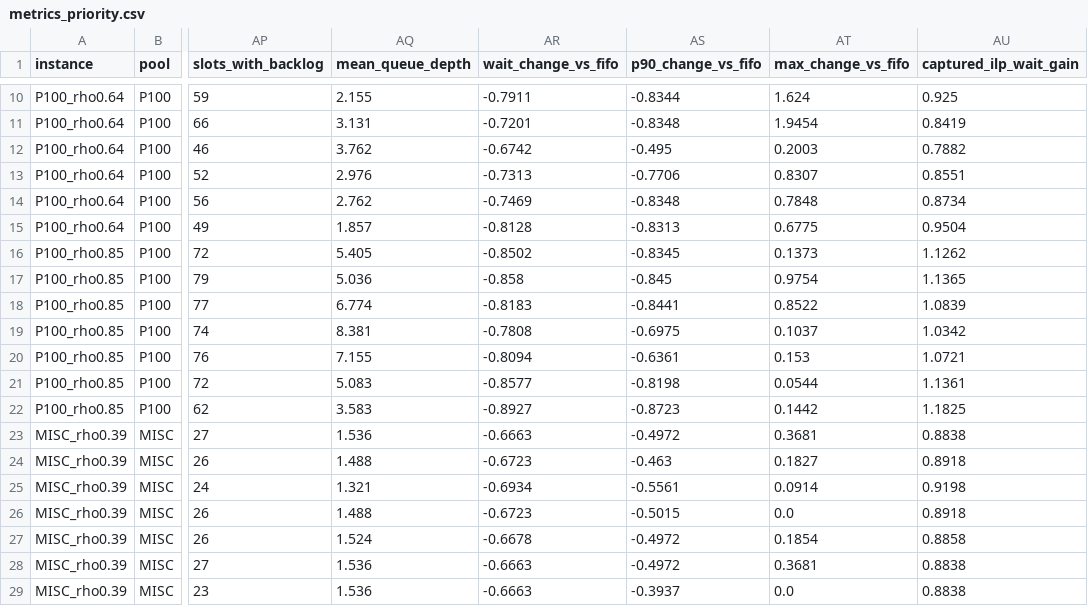
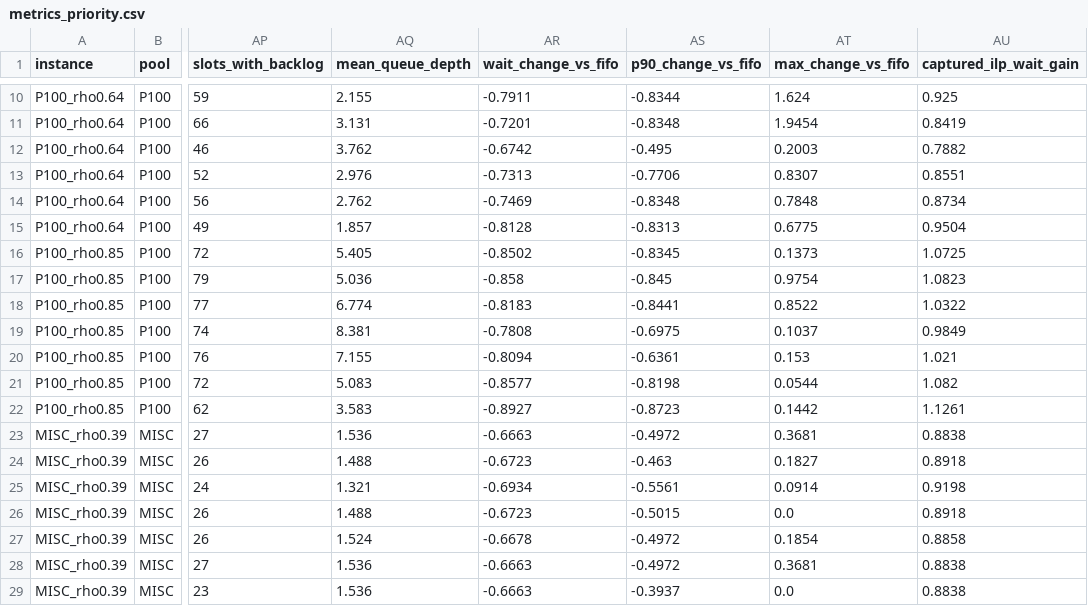
Before and after one commit to fakenice/cluster-sched-opt, a CSV file: results/metrics_priority.csv, drawn as a sheet; only a part is shown, gaps mark what is left out; the diff names each change by its address in the sheet, - before the commit and + after, or states it on an @@ line.

```diff
--- a/results/metrics_priority.csv
+++ b/results/metrics_priority.csv
-AU16 (captured_ilp_wait_gain): 1.1262
+AU16 (captured_ilp_wait_gain): 1.0725
-AU17 (captured_ilp_wait_gain): 1.1365
+AU17 (captured_ilp_wait_gain): 1.0823
-AU18 (captured_ilp_wait_gain): 1.0839
+AU18 (captured_ilp_wait_gain): 1.0322
-AU19 (captured_ilp_wait_gain): 1.0342
+AU19 (captured_ilp_wait_gain): 0.9849
-AU20 (captured_ilp_wait_gain): 1.0721
+AU20 (captured_ilp_wait_gain): 1.021
-AU21 (captured_ilp_wait_gain): 1.1361
+AU21 (captured_ilp_wait_gain): 1.082
-AU22 (captured_ilp_wait_gain): 1.1825
+AU22 (captured_ilp_wait_gain): 1.1261
```
Also changed, not shown: results/metrics.csv, results/schedule_P100_rho0.85_ILP_flowoffline.csv, 25 other files.
